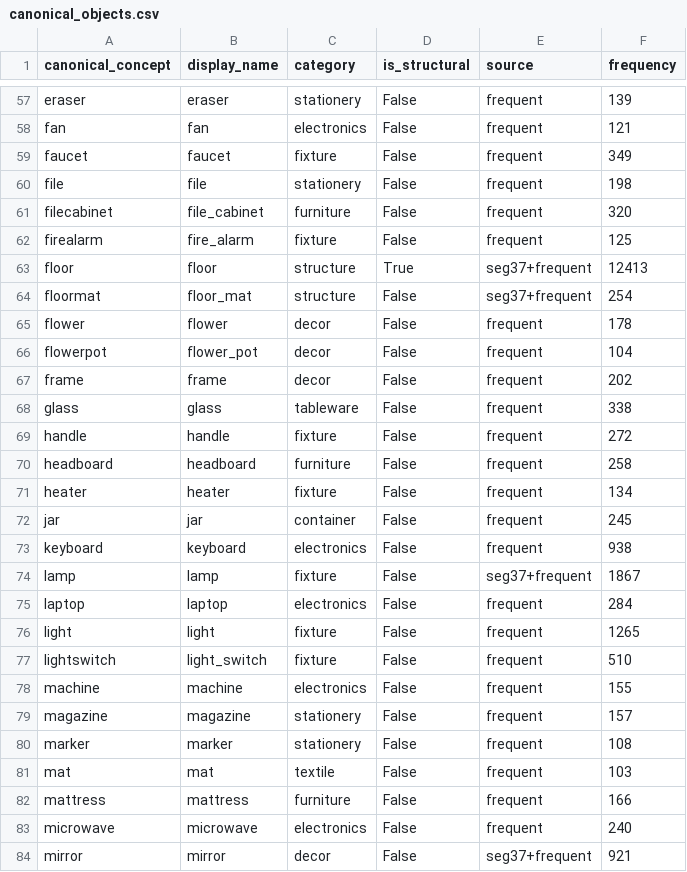
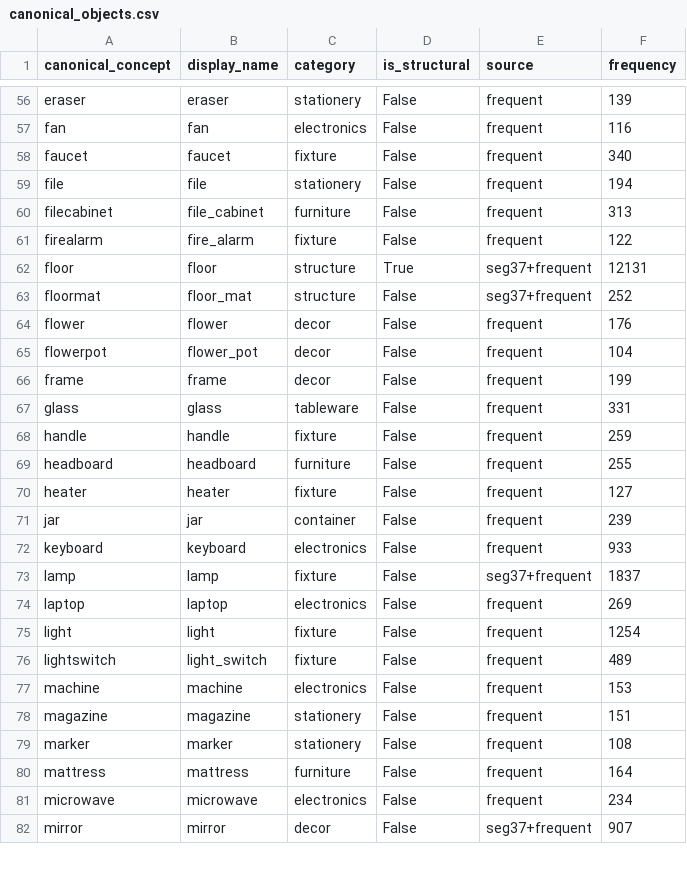
Before and after one commit to shayekh00/Knowledge_Distillation_for_Sensory_Substitution_in_Multimodal_Models, a CSV file: data/vocab/canonical_objects.csv, drawn as a sheet; only a part is shown, gaps mark what is left out; removed rows and columns are numbered as before the commit, all else as after; the diff covers the shown part only; the diff names each change by its address in the sheet, - before the commit and + after, or states it on an @@ line.

```diff
--- a/data/vocab/canonical_objects.csv
+++ b/data/vocab/canonical_objects.csv
-F57 (frequency): 121
+F57 (frequency): 116
-F58 (frequency): 349
+F58 (frequency): 340
-F59 (frequency): 198
+F59 (frequency): 194
-F60 (frequency): 320
+F60 (frequency): 313
-F61 (frequency): 125
+F61 (frequency): 122
-F62 (frequency): 12413
+F62 (frequency): 12131
-F63 (frequency): 254
+F63 (frequency): 252
-F64 (frequency): 178
+F64 (frequency): 176
-F66 (frequency): 202
+F66 (frequency): 199
-F67 (frequency): 338
+F67 (frequency): 331
-F68 (frequency): 272
+F68 (frequency): 259
-F69 (frequency): 258
+F69 (frequency): 255
-F70 (frequency): 134
+F70 (frequency): 127
-F71 (frequency): 245
+F71 (frequency): 239
-F72 (frequency): 938
+F72 (frequency): 933
-F73 (frequency): 1867
+F73 (frequency): 1837
-F74 (frequency): 284
+F74 (frequency): 269
-F75 (frequency): 1265
+F75 (frequency): 1254
-F76 (frequency): 510
+F76 (frequency): 489
-F77 (frequency): 155
+F77 (frequency): 153
-F78 (frequency): 157
+F78 (frequency): 151
-row 81: mat | mat | textile | False | frequent | 103
-F80 (frequency): 166
+F80 (frequency): 164
-F81 (frequency): 240
+F81 (frequency): 234
-F82 (frequency): 921
+F82 (frequency): 907
```
Also changed, not shown: 2 removed rows and 110 edited cells elsewhere in this file, audit/audit_items.csv, build_log/p2_existence_drops.csv, 30 other files.
